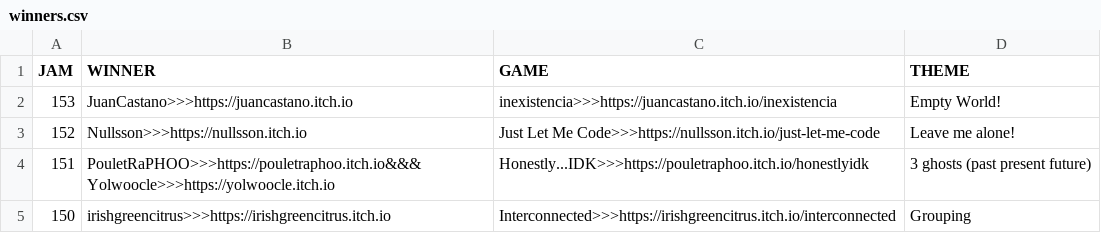
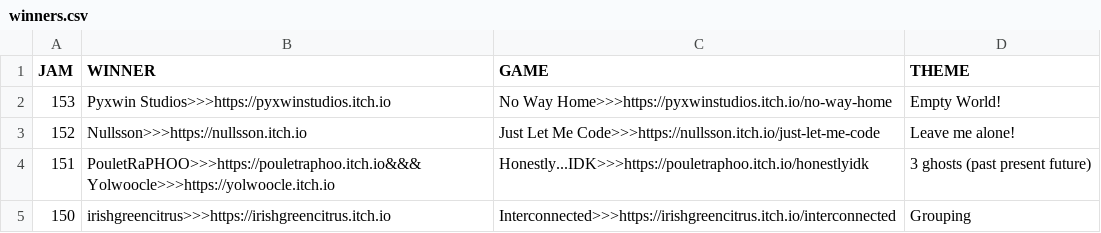
Before and after one commit to ZpeedTube/trijam, a CSV file: docs/data/winners.csv, drawn as a sheet; only a part is shown.

Commit message:
fix 153 winner (winner is #2)

```diff
--- a/docs/data/winners.csv
+++ b/docs/data/winners.csv
@@ -1,3 +1,3 @@
 JAM,WINNER,GAME,THEME
-153,JuanCastano>>>https://juancastano.itch.io,inexistencia>>>https://juancastano.itch.io/inexistencia, Empty World!
+153,Pyxwin Studios>>>https://pyxwinstudios.itch.io,No Way Home>>>https://pyxwinstudios.itch.io/no-way-home, Empty World!
 152,Nullsson>>>https://nullsson.itch.io,Just Let Me Code>>>https://nullsson.itch.io/just-let-me-code, Leave me alone!
```
